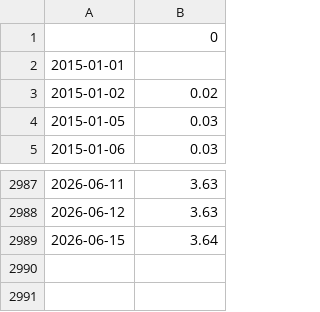
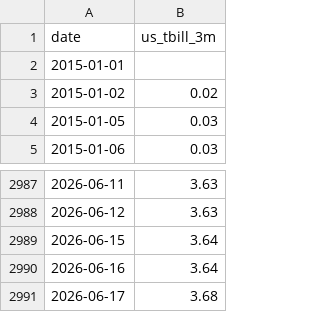
Before and after one commit to david006-DS/GH-Yield, a CSV file: data/us_tbill_3m.csv, drawn as a sheet; only a part is shown, gaps mark what is left out.

Commit message:
Add aligned master dataset with all features merged

```diff
--- a/data/us_tbill_3m.csv
+++ b/data/us_tbill_3m.csv
@@ -1,2 +1,2 @@
-,0
+date,us_tbill_3m
 2015-01-01,
@@ -2989 +2989,3 @@
 2026-06-15,3.64
+2026-06-16,3.64
+2026-06-17,3.68
```
Also changed, not shown: data/fed_funds_rate.csv, 6 other files.
